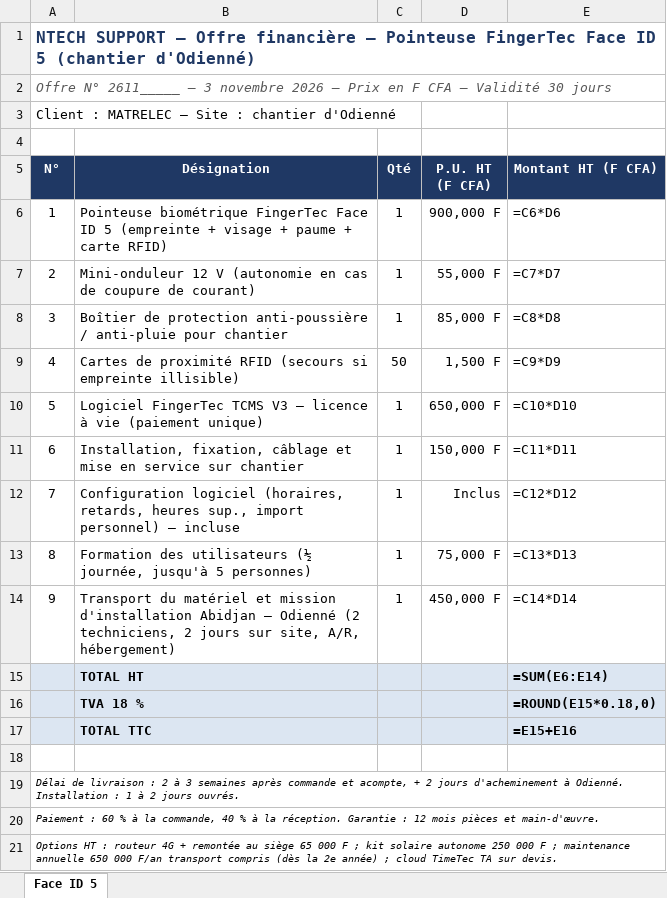
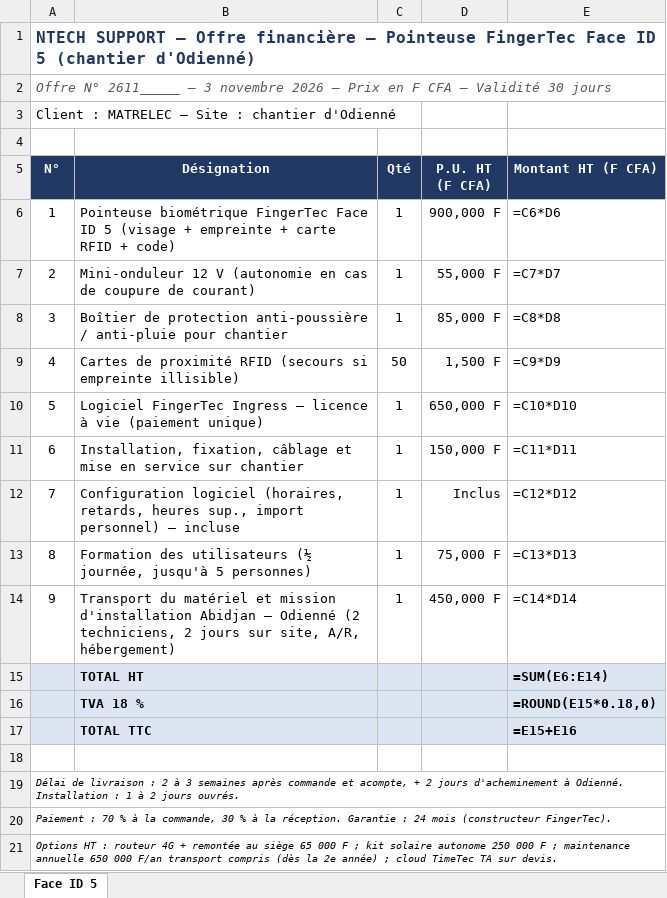
Before and after one commit to stephanentech-jpg/pohe-app, an Excel workbook: propositions/fingertec-pointage-chantier/Offre_Financiere_FaceID5_MATRELEC_Odienne.xlsx, sheet Face ID 5, drawn as a sheet; values as stored, in another font and other column widths than the file's, no borders; formulas without a stored value are shown as written; the diff names each change by its address in the sheet, - before the commit and + after, or states it on an @@ line.

```diff
--- a/propositions/fingertec-pointage-chantier/Offre_Financiere_FaceID5_MATRELEC_Odienne.xlsx (sheet Face ID 5)
+++ b/propositions/fingertec-pointage-chantier/Offre_Financiere_FaceID5_MATRELEC_Odienne.xlsx (sheet Face ID 5)
-B6 (Désignation): …ID 5 (empreinte + visage + paume + carte RFID)
+B6 (Désignation): …ID 5 (visage + empreinte + carte RFID + code)
-B10 (Désignation): Logiciel FingerTec TCMS V3 – licence…
+B10 (Désignation): Logiciel FingerTec Ingress – licence…
-A20 (N°): Paiement : 60 % à la commande, 40 % à la réception. Garantie : 12 mois pièces et main-d'œuvre.
+A20 (N°): Paiement : 70 % à la commande, 30 % à la réception. Garantie : 24 mois (constructeur FingerTec).
```
Also changed, not shown: propositions/fingertec-pointage-chantier/Offre_Financiere_Q2i_MATRELEC_Odienne.xlsx, 12 other files.
